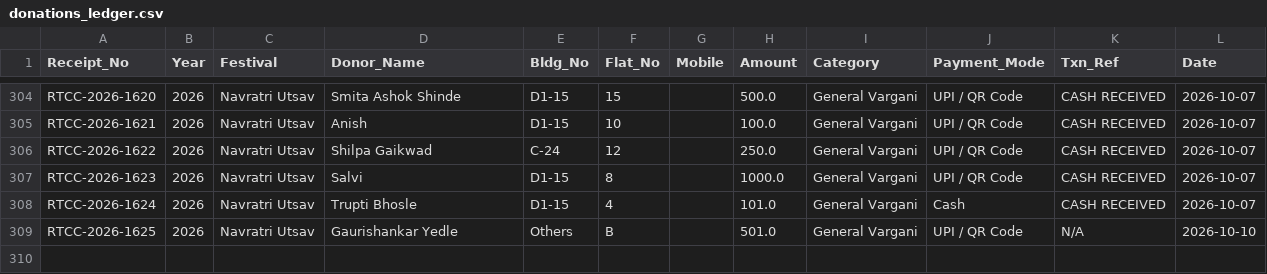
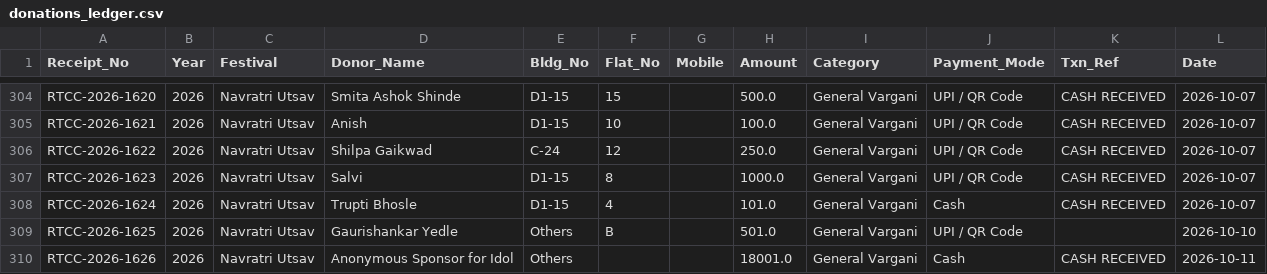
Before and after one commit to surendalvi/rtcc-festival-app, a CSV file: donations_ledger.csv, drawn as a sheet; only a part is shown, gaps mark what is left out.

Commit message:
Auto-backup donations_ledger.csv

```diff
--- a/donations_ledger.csv
+++ b/donations_ledger.csv
@@ -308,2 +308,3 @@ RTCC-2026-1623,2026,Navratri Utsav,Salvi,D1-15,8,,1000.0,General Vargani,UPI / Q
 RTCC-2026-1624,2026,Navratri Utsav,Trupti Bhosle,D1-15,4,,101.0,General Vargani,Cash,CASH RECEIVED,2026-10-07
-RTCC-2026-1625,2026,Navratri Utsav,Gaurishankar Yedle,Others,B,,501.0,General Vargani,UPI / QR Code,N/A,2026-10-10
+RTCC-2026-1625,2026,Navratri Utsav,Gaurishankar Yedle,Others,B,,501.0,General Vargani,UPI / QR Code,,2026-10-10
+RTCC-2026-1626,2026,Navratri Utsav,Anonymous Sponsor for Idol,Others, ,,18001.0,General Vargani,Cash,CASH RECEIVED,2026-10-11
```
